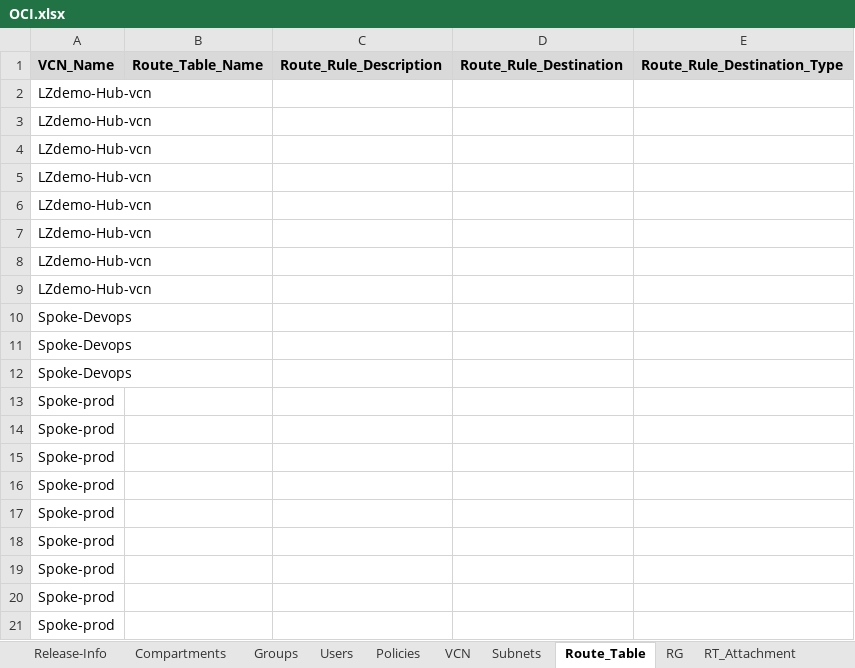
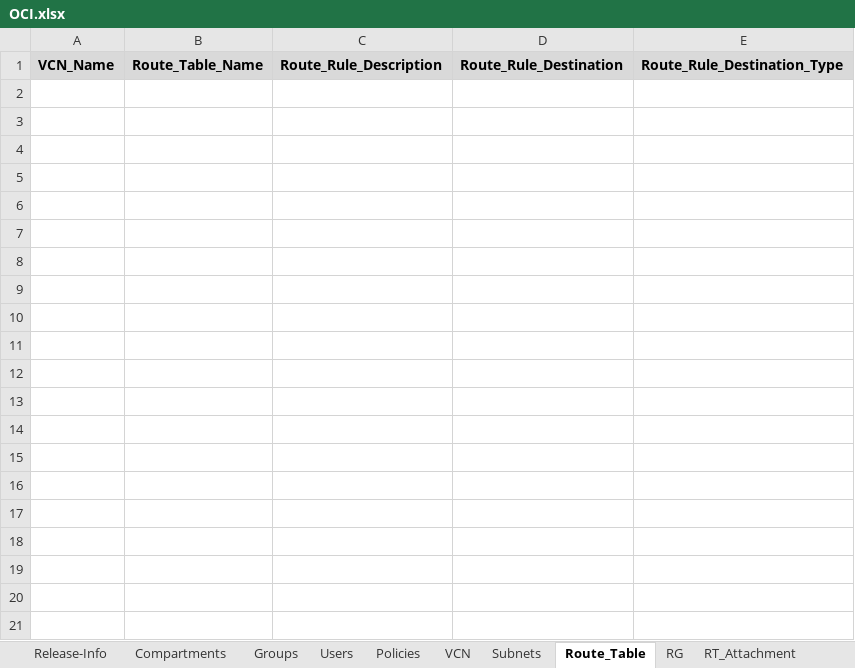
Before and after one commit to Achrafkhaterchi/OCI_to_AZURE, an Excel workbook: Backend/OCI.xlsx, sheet Route_Table, drawn as a sheet; only a part is shown; values as stored, in another font and other column widths than the file's, no borders; the diff covers the shown part only; the diff names each change by its address in the sheet, - before the commit and + after, or states it on an @@ line.

```diff
--- a/Backend/OCI.xlsx (sheet Route_Table)
+++ b/Backend/OCI.xlsx (sheet Route_Table)
-row 2: LZdemo-Hub-vcn
-row 3: LZdemo-Hub-vcn
-row 4: LZdemo-Hub-vcn
-row 5: LZdemo-Hub-vcn
-row 6: LZdemo-Hub-vcn
-row 7: LZdemo-Hub-vcn
-row 8: LZdemo-Hub-vcn
-row 9: LZdemo-Hub-vcn
-row 10: Spoke-Devops
-row 11: Spoke-Devops
-row 12: Spoke-Devops
-row 13: Spoke-prod
-row 14: Spoke-prod
-row 15: Spoke-prod
-row 16: Spoke-prod
-row 17: Spoke-prod
-row 18: Spoke-prod
-row 19: Spoke-prod
-row 20: Spoke-prod
-row 21: Spoke-prod
```
Also changed, not shown: 360 removed rows elsewhere in this sheet, sheet RT_Attachment.
